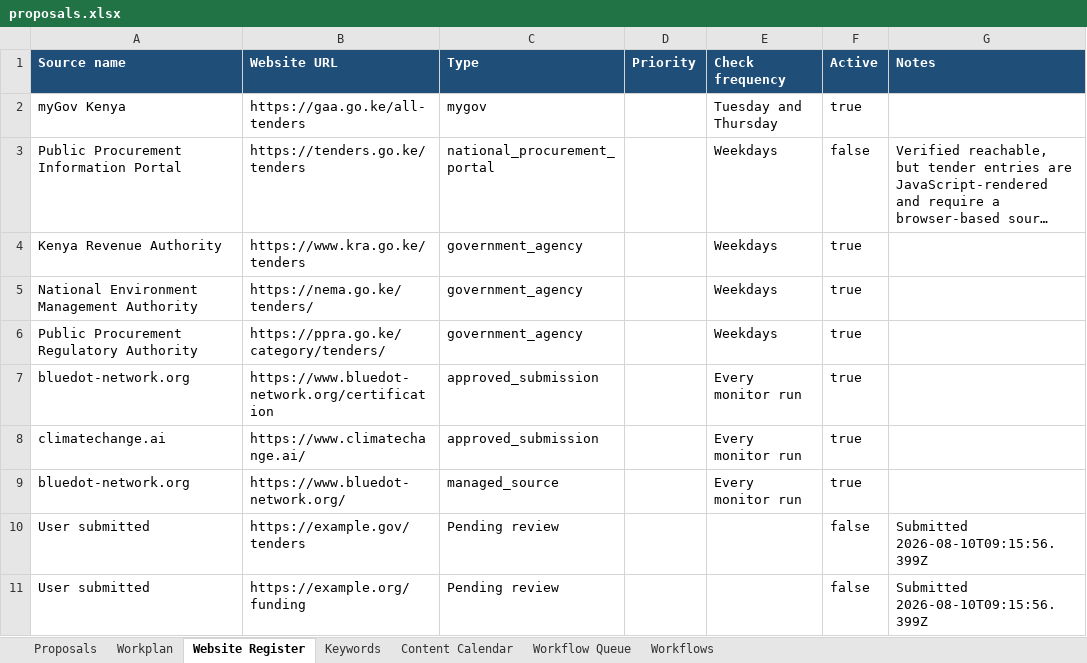
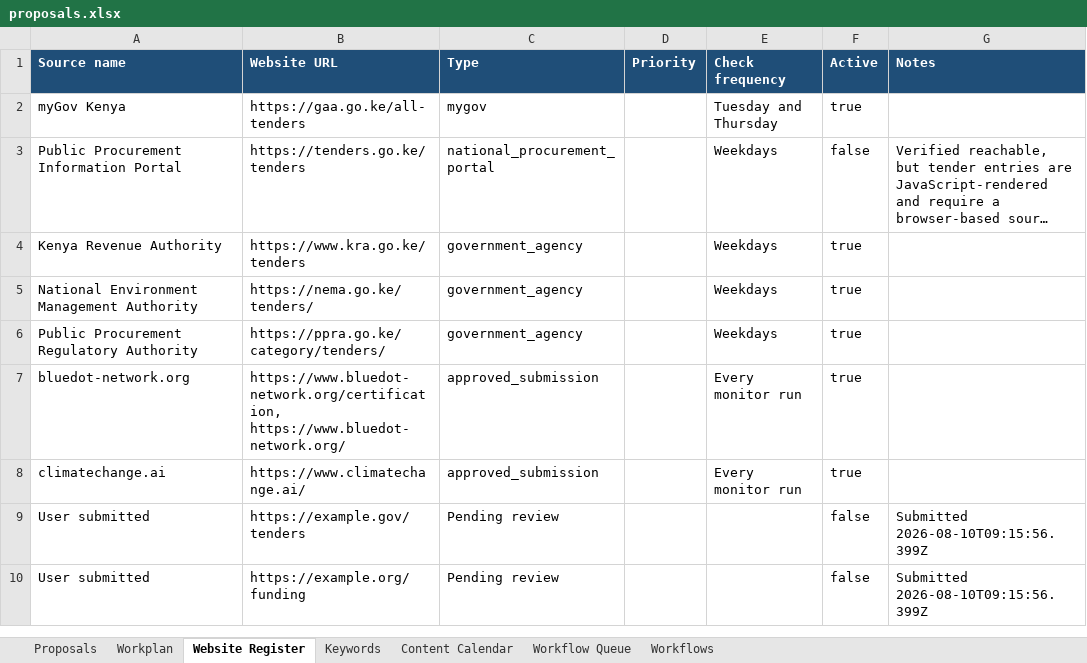
Before and after one commit to AlukweJonesTerah/ProposalMonitor, an Excel workbook: proposal_output/proposals.xlsx, sheet Website Register, drawn as a sheet; only a part is shown; long unchanged cells end in …; values as stored, in another font and other column widths than the file's, no borders; the diff names each change by its address in the sheet, - before the commit and + after, or states it on an @@ line.

Commit message:
Skip JavaScript-rendered pages and merge duplicate bluedot-network.org source
Public Procurement Regulatory Authority's "Standard Tender Documents" page
renders its real content client-side (h1 is literally "Loading..."); scraping
it produced titles built from page chrome instead of real content, e.g.
"Standard Tender Documents ... Close Close ... loading... File Properties
Name File Uploader Folder". collect()/collect_raw() now detect a
JS-placeholder heading and skip the candidate entirely, since neither its
title nor its content is real. Also purged the one stale copy of this record
that had already lodged in proposal_output/proposals.json (due_date "Not
stated" meant it would never expire on its own).

Also merges the two duplicate "bluedot-network.org" source entries in
Migrations/proposal_source.json into one (both start_urls kept), which were
causing the same site to be crawled twice every run.

```diff
--- a/proposal_output/proposals.xlsx (sheet Website Register)
+++ b/proposal_output/proposals.xlsx (sheet Website Register)
-B7 (Website URL): https://www.bluedot-network.org/certification
+B7 (Website URL): https://www.bluedot-network.org/certification, https://www.bluedot-network.org/
-row 9: bluedot-network.org | https://www.bluedot-network.org/ | managed_source |  | Every monitor run | true
```
Also changed, not shown: sheet Proposals, sheet Workflow Queue, 6 other files.
